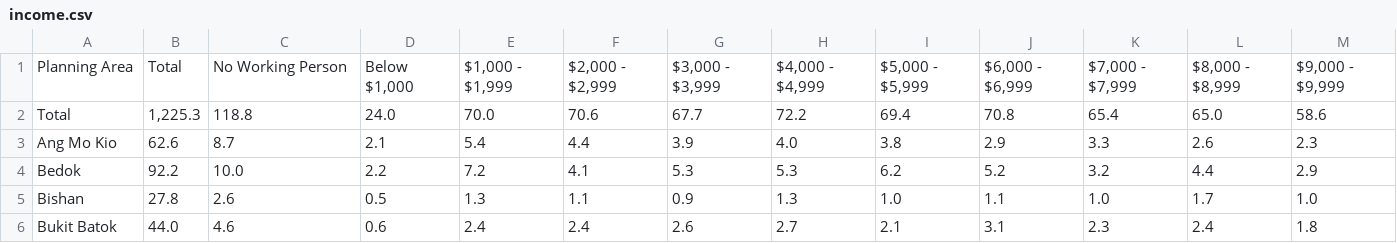
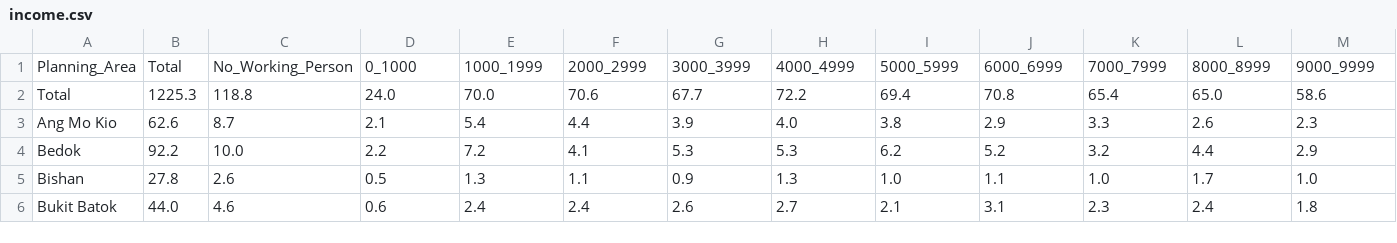
Before and after one commit to bicep/income-sg, a CSV file: raw/income.csv, drawn as a sheet; only a part is shown; removed rows and columns are numbered as before the commit, all else as after; rows hold the shown columns only; the diff names each change by its address in the sheet, - before the commit and + after, or states it on an @@ line.

```diff
--- a/raw/income.csv
+++ b/raw/income.csv
-row 1: Planning Area | Total | No Working Person | Below $1,000 | $1,000 - $1,999 | $2,000 - $2,999 | $3,000 - $3,999 | $4,000 - $4,999 | $5,000 - $5,999 | $6,000 - $6,999 | $7,000 - $7,999 | $8,000 - $8,999 | $9,000 - $9,999
+row 1: Planning_Area | Total | No_Working_Person | 0_1000 | 1000_1999 | 2000_2999 | 3000_3999 | 4000_4999 | 5000_5999 | 6000_6999 | 7000_7999 | 8000_8999 | 9000_9999
-B2: 1,225.3
+B2: 1225.3
```
Also changed, not shown: 23 other files.
